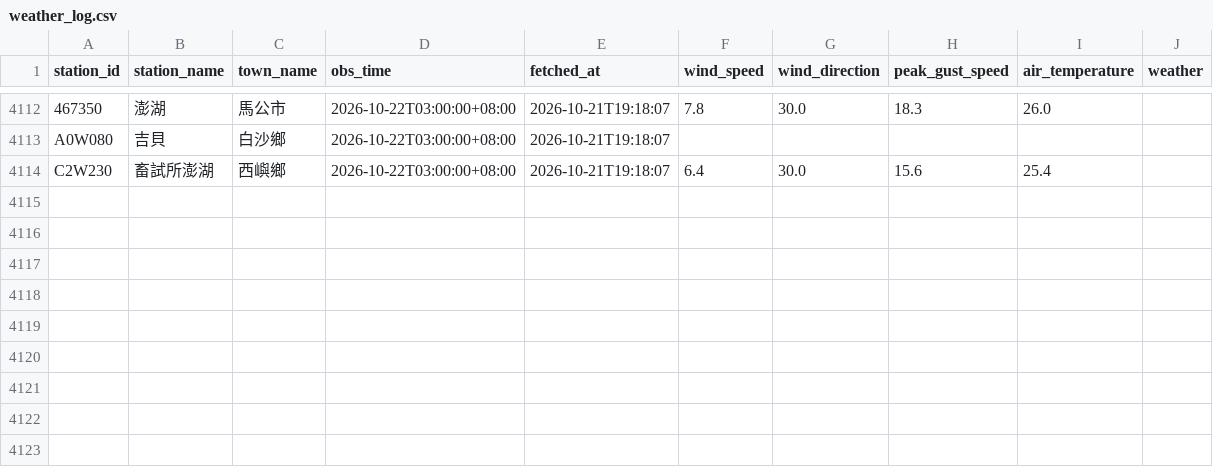
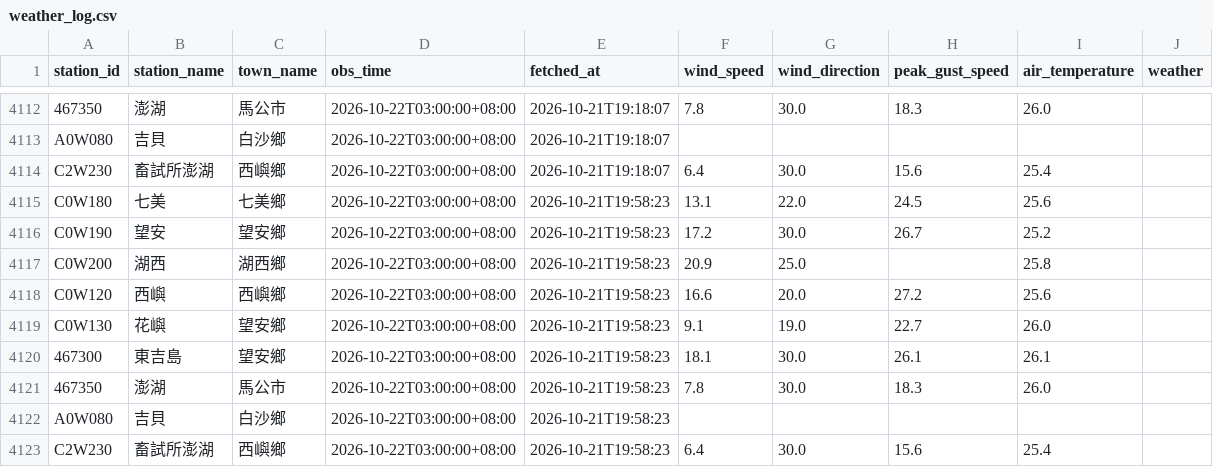
Before and after one commit to NPU-Wally/PengHu-Wind-Watch, a CSV file: gha_log/weather_log.csv, drawn as a sheet; only a part is shown, gaps mark what is left out; the diff names each change by its address in the sheet, - before the commit and + after, or states it on an @@ line.

```diff
--- a/gha_log/weather_log.csv
+++ b/gha_log/weather_log.csv
+row 4115: C0W180 | 七美 | 七美鄉 | 2026-10-22T03:00:00+08:00 | 2026-10-21T19:58:23 | 13.1 | 22.0 | 24.5 | 25.6
+row 4116: C0W190 | 望安 | 望安鄉 | 2026-10-22T03:00:00+08:00 | 2026-10-21T19:58:23 | 17.2 | 30.0 | 26.7 | 25.2
+row 4117: C0W200 | 湖西 | 湖西鄉 | 2026-10-22T03:00:00+08:00 | 2026-10-21T19:58:23 | 20.9 | 25.0 |  | 25.8
+row 4118: C0W120 | 西嶼 | 西嶼鄉 | 2026-10-22T03:00:00+08:00 | 2026-10-21T19:58:23 | 16.6 | 20.0 | 27.2 | 25.6
+row 4119: C0W130 | 花嶼 | 望安鄉 | 2026-10-22T03:00:00+08:00 | 2026-10-21T19:58:23 | 9.1 | 19.0 | 22.7 | 26.0
+row 4120: 467300 | 東吉島 | 望安鄉 | 2026-10-22T03:00:00+08:00 | 2026-10-21T19:58:23 | 18.1 | 30.0 | 26.1 | 26.1
+row 4121: 467350 | 澎湖 | 馬公市 | 2026-10-22T03:00:00+08:00 | 2026-10-21T19:58:23 | 7.8 | 30.0 | 18.3 | 26.0
+row 4122: A0W080 | 吉貝 | 白沙鄉 | 2026-10-22T03:00:00+08:00 | 2026-10-21T19:58:23
+row 4123: C2W230 | 畜試所澎湖 | 西嶼鄉 | 2026-10-22T03:00:00+08:00 | 2026-10-21T19:58:23 | 6.4 | 30.0 | 15.6 | 25.4
```
